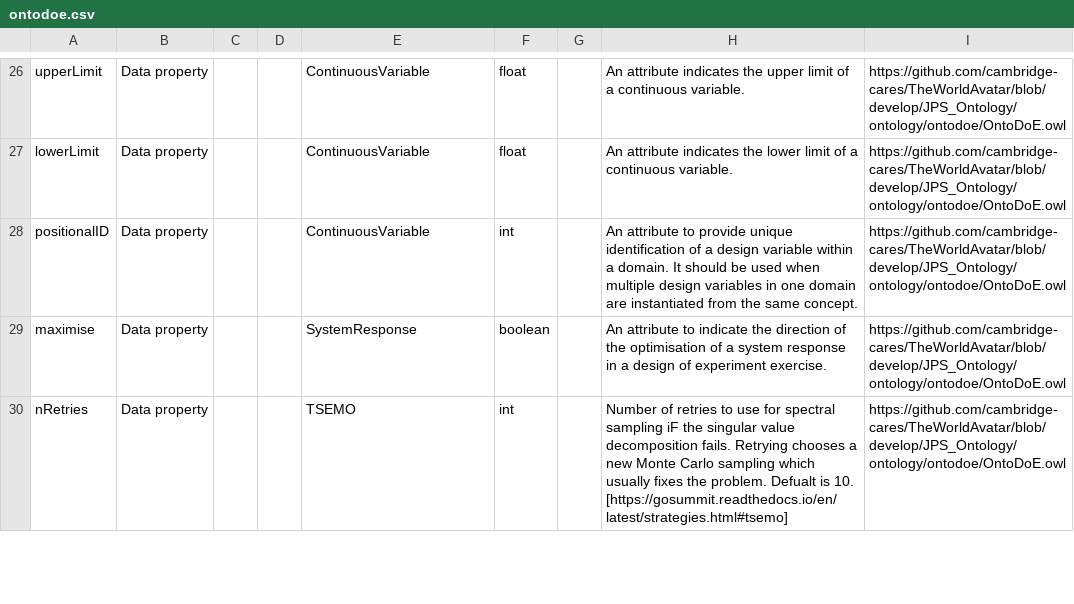
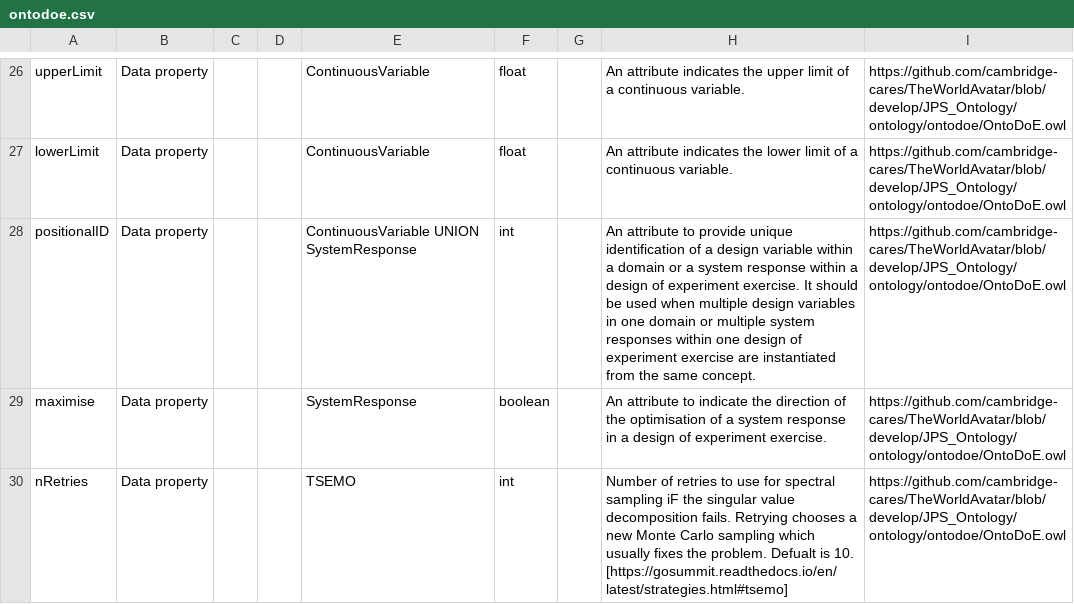
Before and after one commit to msff2/ontology, a CSV file: JPS_Ontology/KBTemplates/TBox/ontodoe.csv, drawn as a sheet; only a part is shown, gaps mark what is left out.

Commit message:
133-dev-design-of-experiment: added data property "positionalID" also to "SystemResponse" concept to distinguish different objective functions with same rdf:type for one DoE exercise.

```diff
--- a/JPS_Ontology/KBTemplates/TBox/ontodoe.csv
+++ b/JPS_Ontology/KBTemplates/TBox/ontodoe.csv
@@ -27,3 +27,3 @@ upperLimit,Data property,,,ContinuousVariable,float,,An attribute indicates the
 lowerLimit,Data property,,,ContinuousVariable,float,,An attribute indicates the lower limit of a continuous variable. ,https://github.com/cambridge-cares/TheWorldAvatar/blob/develop/JPS_Ontology/ontology/ontodoe/OntoDoE.owl
-positionalID,Data property,,,ContinuousVariable,int,,An attribute to provide unique identification of a design variable within a domain. It should be used when multiple design variables in one domain are instantiated from the same concept. ,https://github.com/cambridge-cares/TheWorldAvatar/blob/develop/JPS_Ontology/ontology/ontodoe/OntoDoE.owl
+positionalID,Data property,,,ContinuousVariable UNION SystemResponse,int,,An attribute to provide unique identification of a design variable within a domain or a system response within a design of experiment exercise. It should be used when multiple design variables in one domain or multiple system responses within one design of experiment exercise are instantiated from the same concept. ,https://github.com/cambridge-cares/TheWorldAvatar/blob/develop/JPS_Ontology/ontology/ontodoe/OntoDoE.owl
 maximise,Data property,,,SystemResponse,boolean,,An attribute to indicate the direction of the optimisation of a system response in a design of experiment exercise. ,https://github.com/cambridge-cares/TheWorldAvatar/blob/develop/JPS_Ontology/ontology/ontodoe/OntoDoE.owl
```
